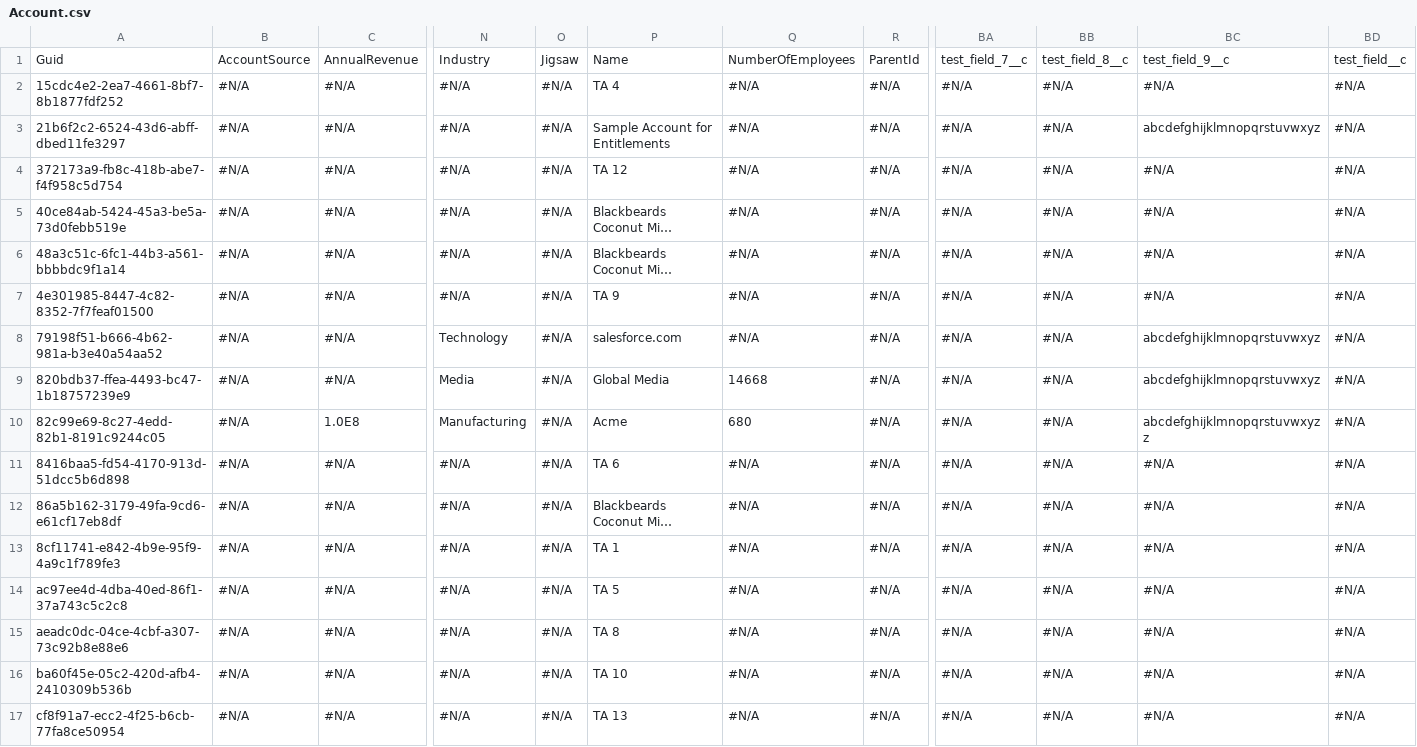
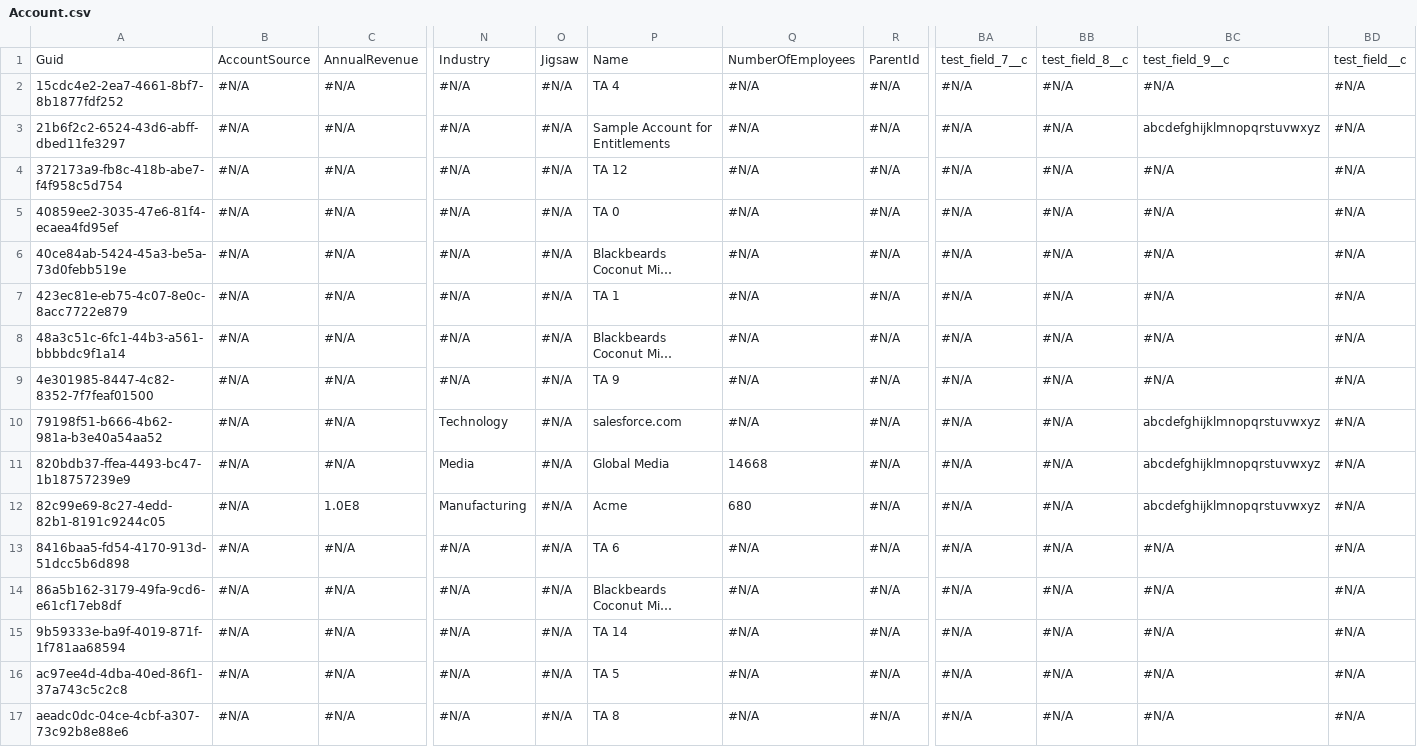
Before and after one commit to BhuvanaSaiNatti-Prodly/bsn-repo-public, a CSV file: Account.csv, drawn as a sheet; only a part is shown, gaps mark what is left out; the shorter side is filled out with more unchanged rows; long unchanged cells end in …; addresses are those after the commit; rows hold the shown columns only; the diff names each change by its address in the sheet, - before the commit and + after, or states it on an @@ line.

Commit message:
tt

```diff
--- a/Account.csv
+++ b/Account.csv
+row 5: 40859ee2-3035-47e6-81f4-ecaea4fd95ef | #N/A | #N/A | #N/A | #N/A | TA 0 | #N/A | #N/A | #N/A | #N/A | #N/A | #N/A
+row 7: 423ec81e-eb75-4c07-8e0c-8acc7722e879 | #N/A | #N/A | #N/A | #N/A | TA 1 | #N/A | #N/A | #N/A | #N/A | #N/A | #N/A
-BC12: abcdefghijklmnopqrstuvwxyzz
+BC12: abcdefghijklmnopqrstuvwxyz
-A15: 8cf11741-e842-4b9e-95f9-4a9c1f789fe3
+A15: 9b59333e-ba9f-4019-871f-1f781aa68594
-P15: TA 1
+P15: TA 14
```
